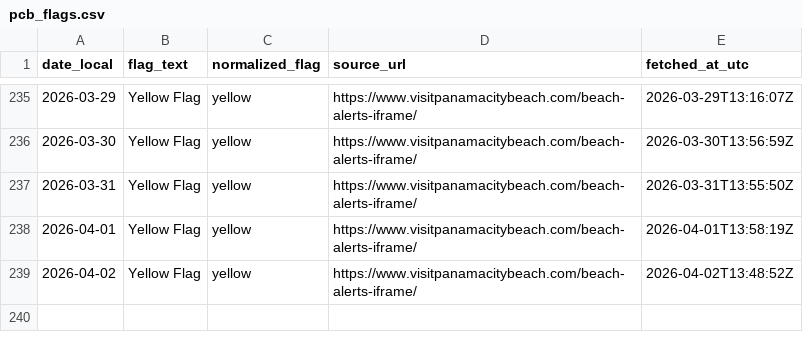
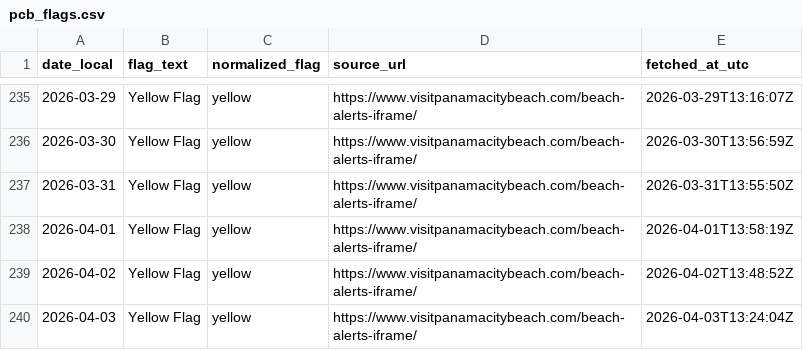
Before and after one commit to GandalfGrey89/pcb-flag-logger, a CSV file: pcb_flags.csv, drawn as a sheet; only a part is shown, gaps mark what is left out.

```diff
--- a/pcb_flags.csv
+++ b/pcb_flags.csv
@@ -239 +239,2 @@ date_local,flag_text,normalized_flag,source_url,fetched_at_utc
 2026-04-02,Yellow Flag,yellow,https://www.visitpanamacitybeach.com/beach-alerts-iframe/,2026-04-02T13:48:52Z
+2026-04-03,Yellow Flag,yellow,https://www.visitpanamacitybeach.com/beach-alerts-iframe/,2026-04-03T13:24:04Z
```
